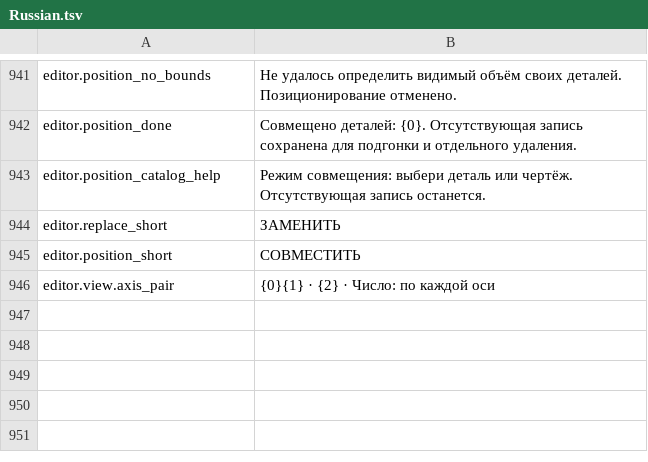
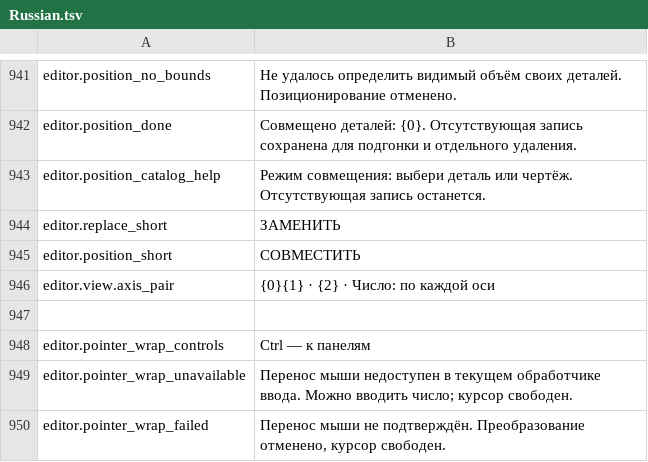
Before and after one commit to MaikiOS/BuildWorks, a TSV file: src/BuildWorks/Translations/Russian.tsv, drawn as a sheet; only a part is shown, gaps mark what is left out; the diff names each change by its address in the sheet, - before the commit and + after, or states it on an @@ line.

Commit message:
Support guarded continuous pointer transforms in editor

```diff
--- a/src/BuildWorks/Translations/Russian.tsv
+++ b/src/BuildWorks/Translations/Russian.tsv
+row 947: (empty)
+row 948: editor.pointer_wrap_controls | Ctrl — к панелям
+row 949: editor.pointer_wrap_unavailable | Перенос мыши недоступен в текущем обработчике ввода. Можно вводить число; курсор свободен.
+row 950: editor.pointer_wrap_failed | Перенос мыши не подтверждён. Преобразование отменено, курсор свободен.
```
Also changed, not shown: src/BuildWorks/Translations/English.tsv, 7 other files.
